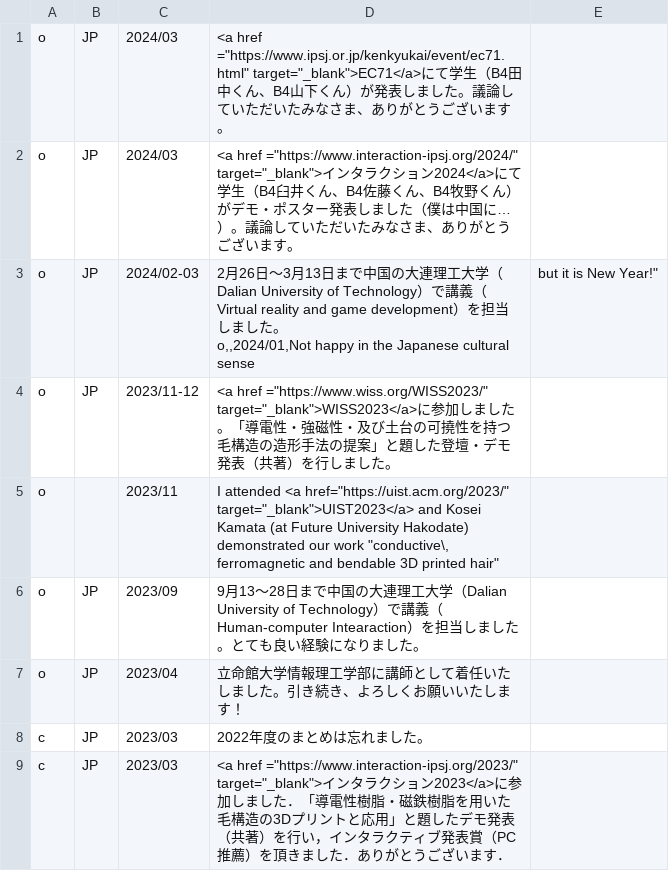
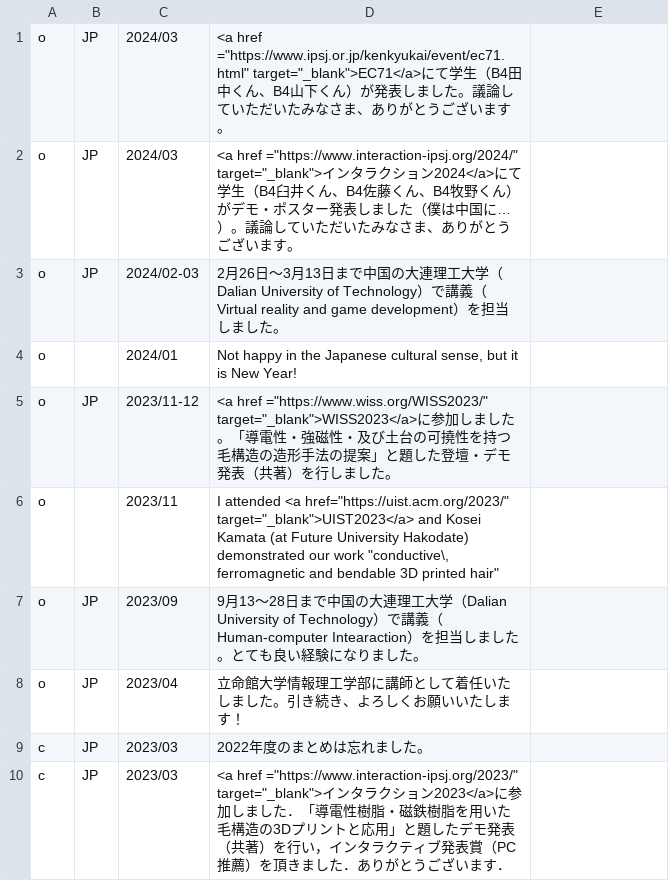
Before and after one commit to HarukiTakahashi/HarukiTakahashi.github.io, a CSV file: news_posts.csv, drawn as a sheet; only a part is shown; ↵ is a line break in a cell; the diff names each change by its address in the sheet, - before the commit and + after, or states it on an @@ line.

Commit message:
fix esc sec

```diff
--- a/news_posts.csv
+++ b/news_posts.csv
-D3: …た。 ↵ o,,2024/01,Not happy in the Japanese cultural sense
+D3: …た。
-E3: but it is New Year!"
+E3: (empty)
+row 4: o |  | 2024/01 | Not happy in the Japanese cultural sense, but it is New Year!
```
